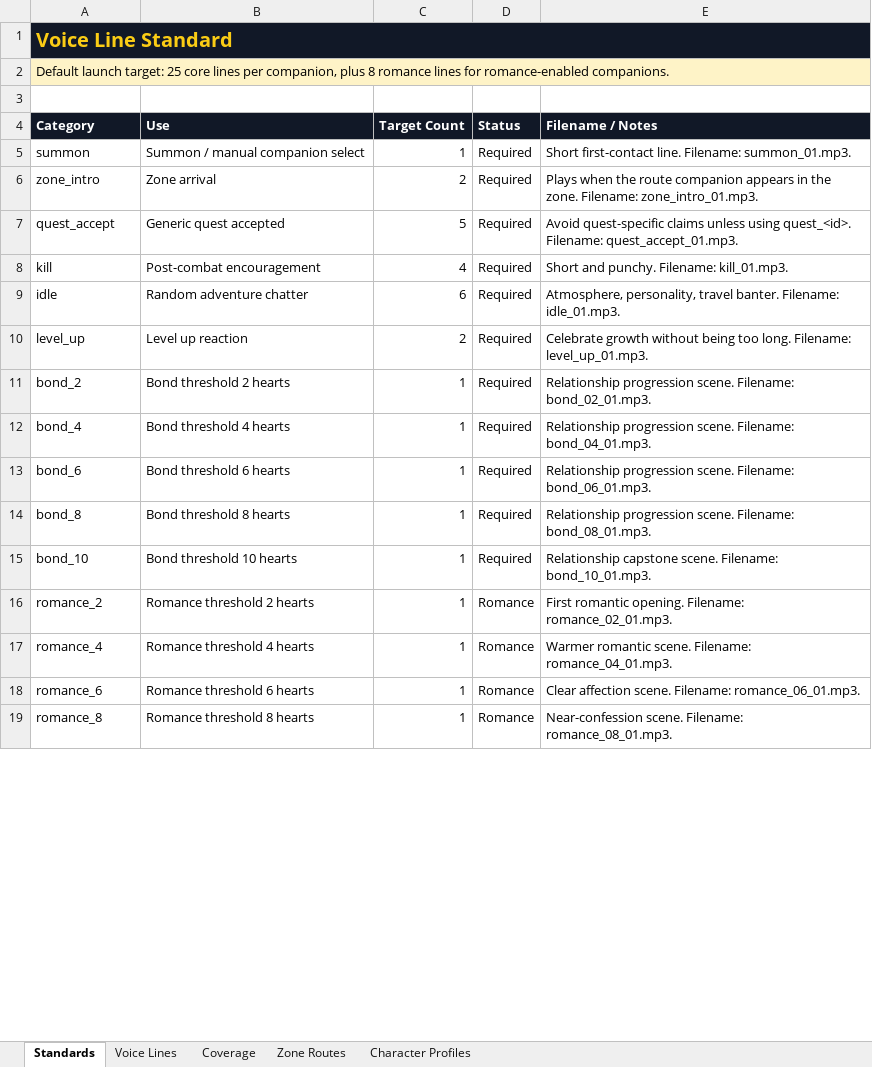
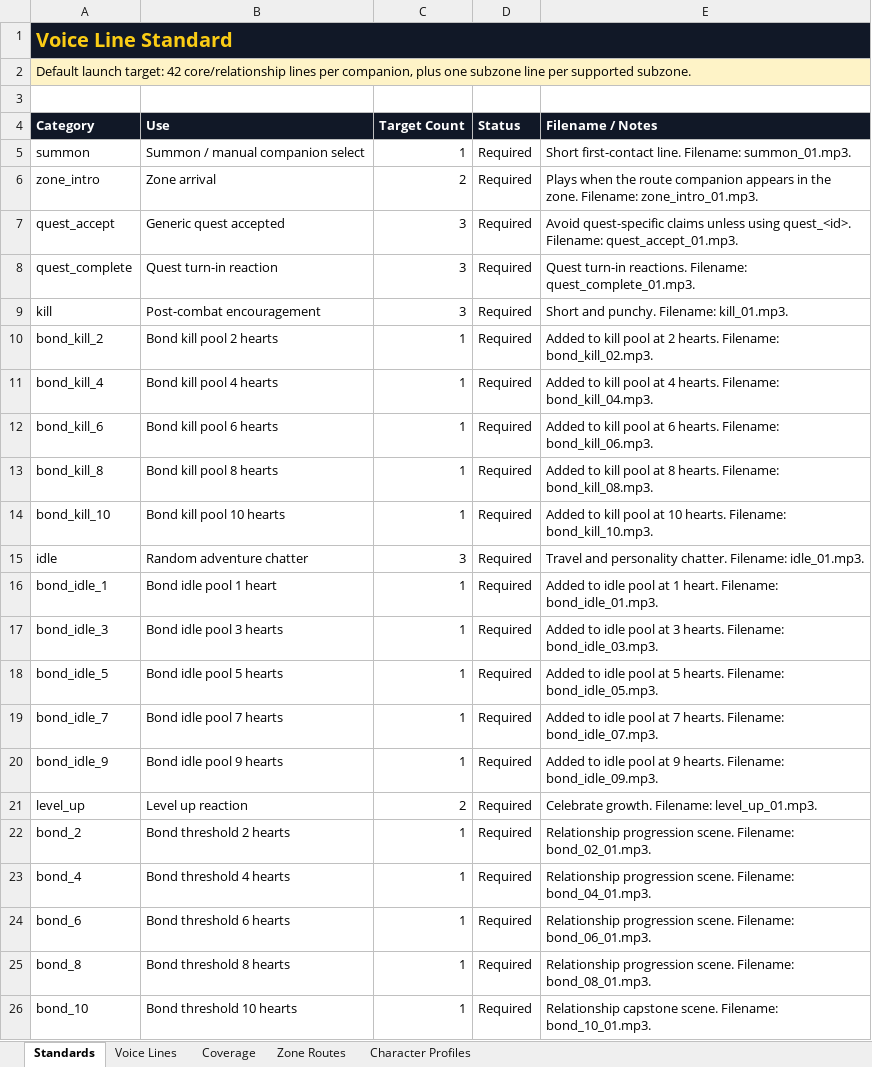
Before and after one commit to christopherddespres/IsekaiAdventure, an Excel workbook: docs/voice-line-tracker.xlsx, sheet Standards, drawn as a sheet; only a part is shown; the shorter side is filled out with more unchanged rows; values as stored, in another font and other column widths than the file's, no borders; addresses are those after the commit; the diff covers the shown part only; the diff names each change by its address in the sheet, - before the commit and + after, or states it on an @@ line.

Commit message:
Expand voice line standard and triggers

```diff
--- a/docs/voice-line-tracker.xlsx (sheet Standards)
+++ b/docs/voice-line-tracker.xlsx (sheet Standards)
-A2 (Category): …launch target: 25 core lines per companion, plus 8 romance lines for romance-enabled companions.
+A2 (Category): …launch target: 42 core/relationship lines per companion, plus one subzone line per supported subzone.
-C7 (Target Count): 5
+C7 (Target Count): 3
+row 8: quest_complete | Quest turn-in reaction | 3 | Required | Quest turn-in reactions. Filename: quest_complete_01.mp3.
-C9 (Target Count): 4
+C9 (Target Count): 3
+row 10: bond_kill_2 | Bond kill pool 2 hearts | 1 | Required | Added to kill pool at 2 hearts. Filename: bond_kill_02.mp3.
+row 11: bond_kill_4 | Bond kill pool 4 hearts | 1 | Required | Added to kill pool at 4 hearts. Filename: bond_kill_04.mp3.
+row 12: bond_kill_6 | Bond kill pool 6 hearts | 1 | Required | Added to kill pool at 6 hearts. Filename: bond_kill_06.mp3.
+row 13: bond_kill_8 | Bond kill pool 8 hearts | 1 | Required | Added to kill pool at 8 hearts. Filename: bond_kill_08.mp3.
+row 14: bond_kill_10 | Bond kill pool 10 hearts | 1 | Required | Added to kill pool at 10 hearts. Filename: bond_kill_10.mp3.
-C15 (Target Count): 6
+C15 (Target Count): 3
-E15 (Filename / Notes): Atmosphere, personality, travel banter. Filename: idle_01.mp3.
+E15 (Filename / Notes): Travel and personality chatter. Filename: idle_01.mp3.
+row 16: bond_idle_1 | Bond idle pool 1 heart | 1 | Required | Added to idle pool at 1 heart. Filename: bond_idle_01.mp3.
+row 17: bond_idle_3 | Bond idle pool 3 hearts | 1 | Required | Added to idle pool at 3 hearts. Filename: bond_idle_03.mp3.
+row 18: bond_idle_5 | Bond idle pool 5 hearts | 1 | Required | Added to idle pool at 5 hearts. Filename: bond_idle_05.mp3.
+row 19: bond_idle_7 | Bond idle pool 7 hearts | 1 | Required | Added to idle pool at 7 hearts. Filename: bond_idle_07.mp3.
+row 20: bond_idle_9 | Bond idle pool 9 hearts | 1 | Required | Added to idle pool at 9 hearts. Filename: bond_idle_09.mp3.
-E21 (Filename / Notes): Celebrate growth without being too long. Filename: level_up_01.mp3.
+E21 (Filename / Notes): Celebrate growth. Filename: level_up_01.mp3.
```
Also changed, not shown: 3 added rows, 2 removed rows and 4 edited cells elsewhere in this sheet, sheet Voice Lines, sheet Coverage, 10 other files.
